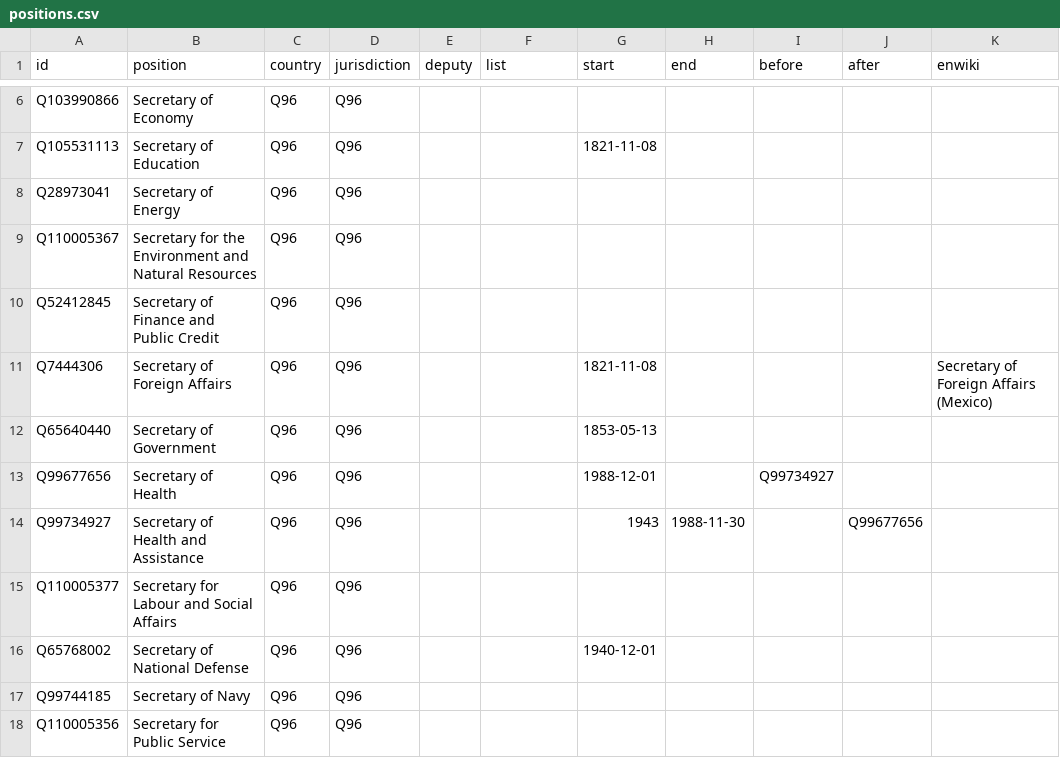
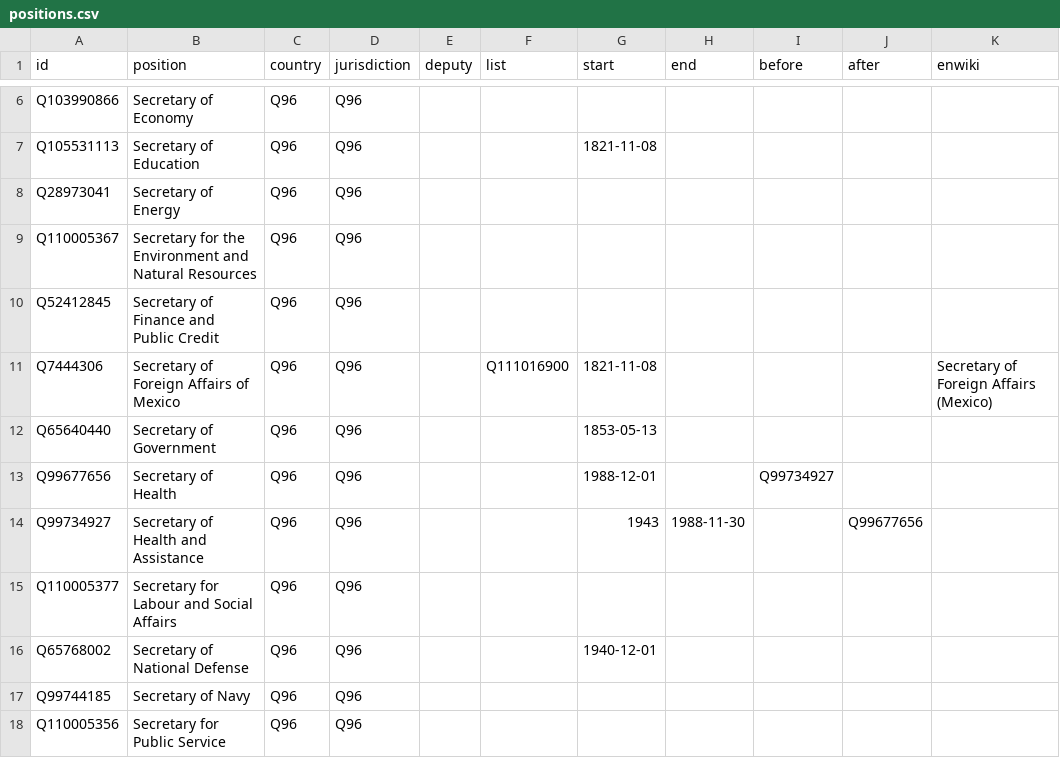
Before and after one commit to every-politician-scrapers/mexico-ministers, a CSV file: html/positions.csv, drawn as a sheet; only a part is shown, gaps mark what is left out.

```diff
--- a/html/positions.csv
+++ b/html/positions.csv
@@ -10,3 +10,3 @@ Q110005367,Secretary for the Environment and Natural Resources,Q96,Q96,,,,,,,
 Q52412845,Secretary of Finance and Public Credit,Q96,Q96,,,,,,,
-Q7444306,Secretary of Foreign Affairs,Q96,Q96,,,1821-11-08,,,,Secretary of Foreign Affairs (Mexico)
+Q7444306,Secretary of Foreign Affairs of Mexico,Q96,Q96,,Q111016900,1821-11-08,,,,Secretary of Foreign Affairs (Mexico)
 Q65640440,Secretary of Government,Q96,Q96,,,1853-05-13,,,,
```
Also changed, not shown: html/legislators.csv.
